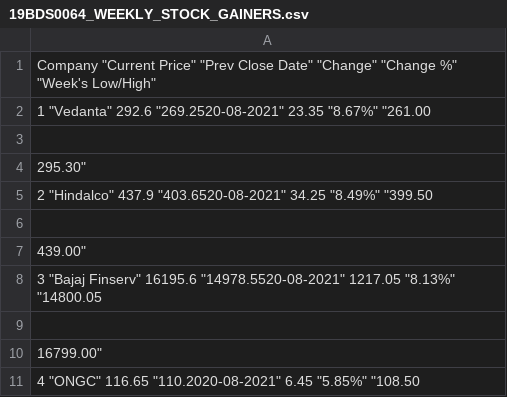
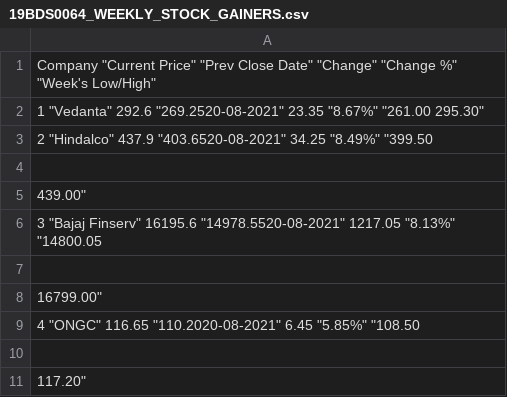
Before and after one commit to sandeepCRZ/DATA-SET-STOCK-GAINERS-, a CSV file: 19BDS0064_WEEKLY_STOCK_GAINERS.csv, drawn as a sheet; only a part is shown; the shorter side is filled out with more unchanged rows.

Commit message:
Update 19BDS0064_WEEKLY_STOCK_GAINERS.csv

```diff
--- a/19BDS0064_WEEKLY_STOCK_GAINERS.csv
+++ b/19BDS0064_WEEKLY_STOCK_GAINERS.csv
@@ -1,5 +1,3 @@
 "Company" "Current Price" "Prev Close Date" "Change" "Change %" "Week's Low/High"
-"1" "Vedanta" 292.6 "269.2520-08-2021" 23.35 "8.67%" "261.00
-
-                295.30"
+"1" "Vedanta" 292.6 "269.2520-08-2021" 23.35 "8.67%" "261.00   295.30"
 "2" "Hindalco" 437.9 "403.6520-08-2021" 34.25 "8.49%" "399.50
```
